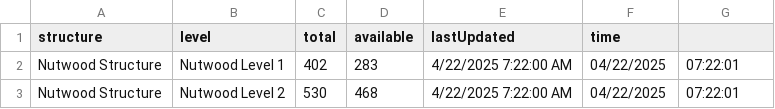
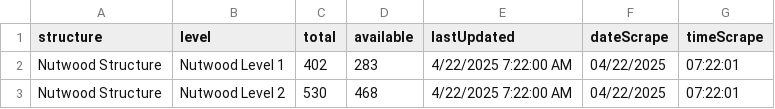
Before and after one commit to NguyenJimmyT/webscraperSenior, a CSV file: parking_data.csv, drawn as a sheet; only a part is shown.

Commit message:
added additional header for csv
Added one header due to time scraped also included a comma in between date and time.

```diff
--- a/parking_data.csv
+++ b/parking_data.csv
@@ -1,2 +1,2 @@
-structure,level,total,available,lastUpdated,time
+structure,level,total,available,lastUpdated,dateScrape, timeScrape
 Nutwood Structure,Nutwood Level 1,402,283,4/22/2025 7:22:00 AM,04/22/2025, 07:22:01
```
